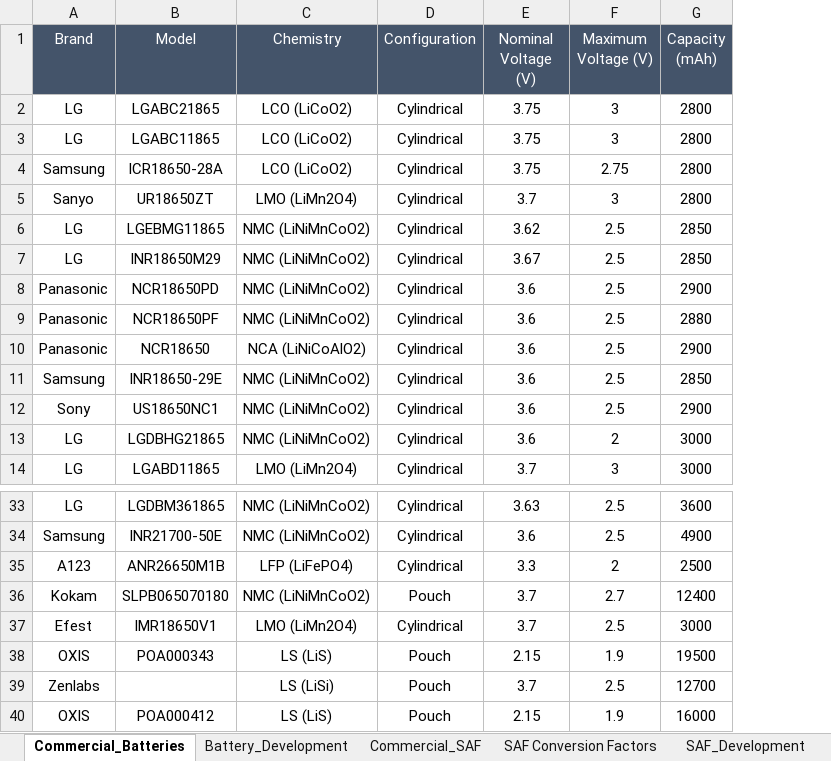
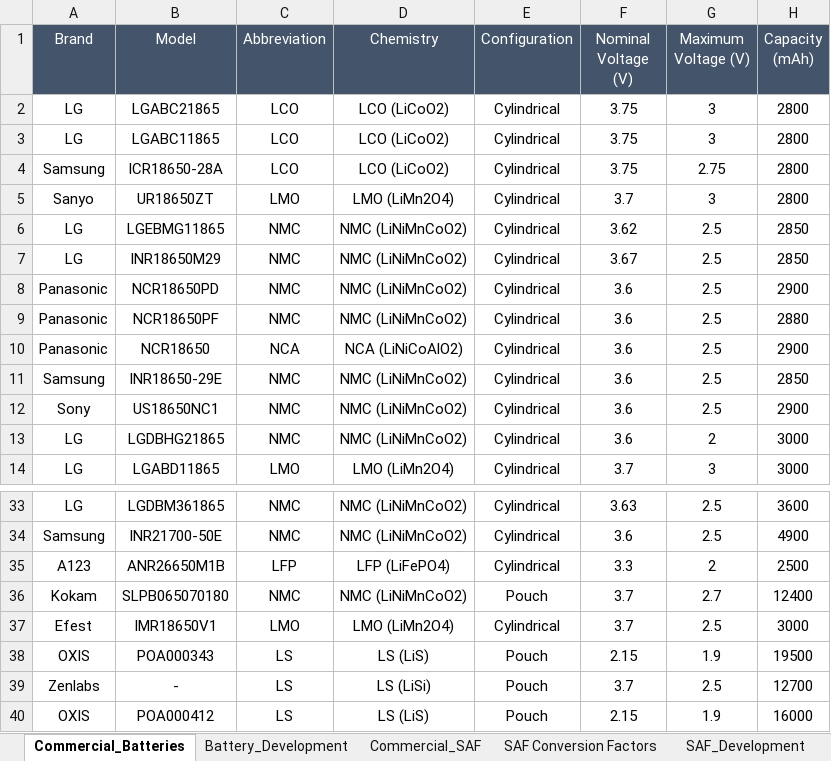
Before and after one commit to leadsgroup/Sustainable_Aviation_Technology_Dashboard, an Excel workbook: Data/Technology/Technology_Data.xlsx, sheet Commercial_Batteries, drawn as a sheet; only a part is shown, gaps mark what is left out; values as stored, in another font and other column widths than the file's, no borders; the diff names each change by its address in the sheet, - before the commit and + after, or states it on an @@ line.

```diff
--- a/Data/Technology/Technology_Data.xlsx (sheet Commercial_Batteries)
+++ b/Data/Technology/Technology_Data.xlsx (sheet Commercial_Batteries)
+column C (Abbreviation), rows 2-14: LCO | LCO | LCO | LMO | NMC | NMC | NMC | NMC | NCA | NMC | NMC | NMC | LMO; rows 33-40: NMC | NMC | LFP | NMC | LMO | LS | LS | LS
-B39 (Model): (empty)
+B39 (Model): -
```
Also changed, not shown: formulas that keep their value, 7 other files.
